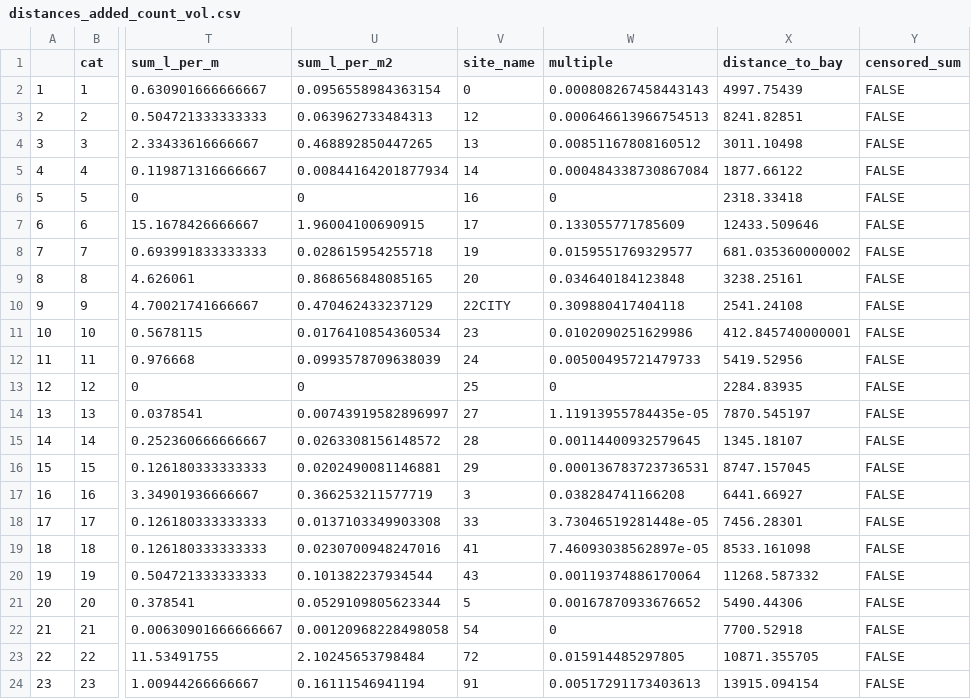
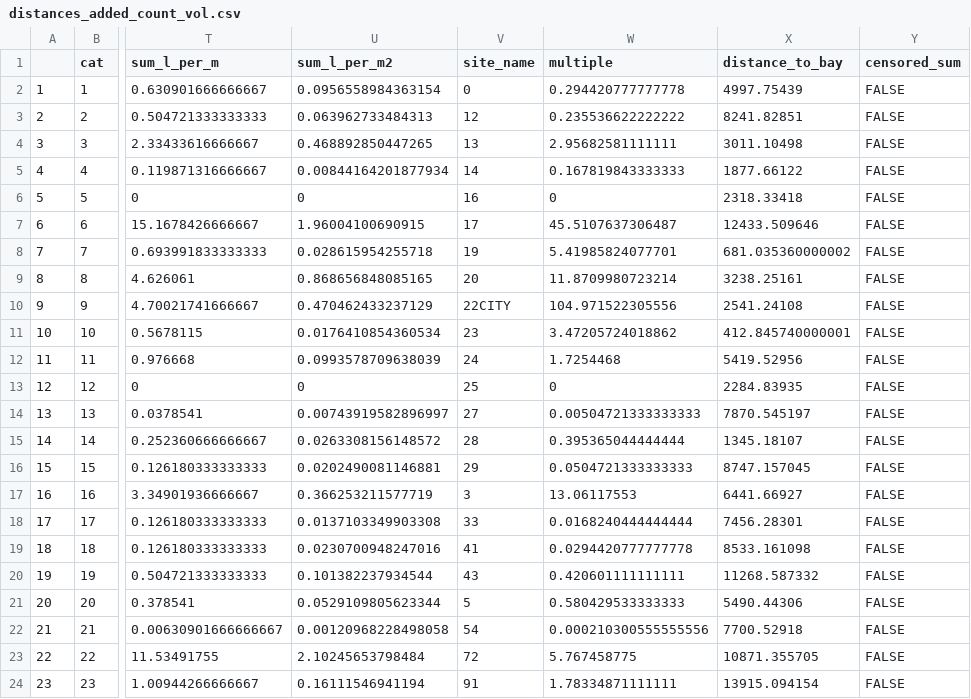
Before and after one commit to wincowgerDEV/pinole_creek, a CSV file: distances_added_count_vol.csv, drawn as a sheet; only a part is shown, gaps mark what is left out; the diff names each change by its address in the sheet, - before the commit and + after, or states it on an @@ line.

Commit message:
code and data

```diff
--- a/distances_added_count_vol.csv
+++ b/distances_added_count_vol.csv
-W2 (multiple): 0.000808267458443143
+W2 (multiple): 0.294420777777778
-W3 (multiple): 0.000646613966754513
+W3 (multiple): 0.235536622222222
-W4 (multiple): 0.00851167808160512
+W4 (multiple): 2.95682581111111
-W5 (multiple): 0.000484338730867084
+W5 (multiple): 0.167819843333333
-W7 (multiple): 0.133055771785609
+W7 (multiple): 45.5107637306487
-W8 (multiple): 0.0159551769329577
+W8 (multiple): 5.41985824077701
-W9 (multiple): 0.034640184123848
+W9 (multiple): 11.8709980723214
-W10 (multiple): 0.309880417404118
+W10 (multiple): 104.971522305556
-W11 (multiple): 0.0102090251629986
+W11 (multiple): 3.47205724018862
-W12 (multiple): 0.00500495721479733
+W12 (multiple): 1.7254468
-W14 (multiple): 1.11913955784435e-05
+W14 (multiple): 0.00504721333333333
-W15 (multiple): 0.00114400932579645
+W15 (multiple): 0.395365044444444
-W16 (multiple): 0.000136783723736531
+W16 (multiple): 0.0504721333333333
-W17 (multiple): 0.038284741166208
+W17 (multiple): 13.06117553
-W18 (multiple): 3.73046519281448e-05
+W18 (multiple): 0.0168240444444444
-W19 (multiple): 7.46093038562897e-05
+W19 (multiple): 0.0294420777777778
-W20 (multiple): 0.00119374886170064
+W20 (multiple): 0.420601111111111
-W21 (multiple): 0.00167870933676652
+W21 (multiple): 0.580429533333333
-W22 (multiple): 0
+W22 (multiple): 0.000210300555555556
-W23 (multiple): 0.015914485297805
+W23 (multiple): 5.767458775
-W24 (multiple): 0.00517291173403613
+W24 (multiple): 1.78334871111111
```
Also changed, not shown: 1 other file.
